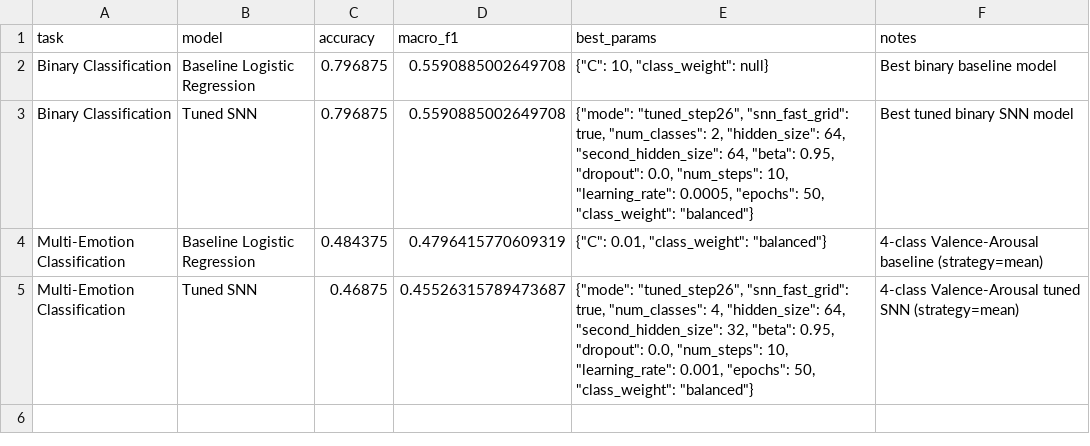
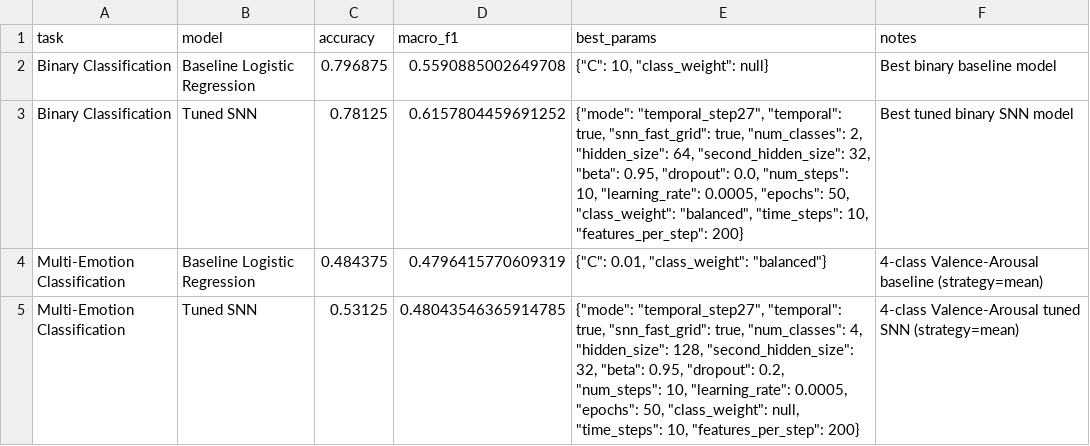
Before and after one commit to abedzeben/eeg-emotion-recognition-snn, a CSV file: results/metrics/results_summary.csv, drawn as a sheet.

Commit message:
Step 27: Add temporal windowed SNN input

```diff
--- a/results/metrics/results_summary.csv
+++ b/results/metrics/results_summary.csv
@@ -2,4 +2,4 @@ task,model,accuracy,macro_f1,best_params,notes
 Binary Classification,Baseline Logistic Regression,0.796875,0.5590885002649708,"{""C"": 10, ""class_weight"": null}",Best binary baseline model
-Binary Classification,Tuned SNN,0.796875,0.5590885002649708,"{""mode"": ""tuned_step26"", ""snn_fast_grid"": true, ""num_classes"": 2, ""hidden_size"": 64, ""second_hidden_size"": 64, ""beta"": 0.95, ""dropout"": 0.0, ""num_steps"": 10, ""learning_rate"": 0.0005, ""epochs"": 50, ""class_weight"": ""balanced""}",Best tuned binary SNN model
+Binary Classification,Tuned SNN,0.78125,0.6157804459691252,"{""mode"": ""temporal_step27"", ""temporal"": true, ""snn_fast_grid"": true, ""num_classes"": 2, ""hidden_size"": 64, ""second_hidden_size"": 32, ""beta"": 0.95, ""dropout"": 0.0, ""num_steps"": 10, ""learning_rate"": 0.0005, ""epochs"": 50, ""class_weight"": ""balanced"", ""time_steps"": 10, ""features_per_step"": 200}",Best tuned binary SNN model
 Multi-Emotion Classification,Baseline Logistic Regression,0.484375,0.4796415770609319,"{""C"": 0.01, ""class_weight"": ""balanced""}",4-class Valence-Arousal baseline (strategy=mean)
-Multi-Emotion Classification,Tuned SNN,0.46875,0.45526315789473687,"{""mode"": ""tuned_step26"", ""snn_fast_grid"": true, ""num_classes"": 4, ""hidden_size"": 64, ""second_hidden_size"": 32, ""beta"": 0.95, ""dropout"": 0.0, ""num_steps"": 10, ""learning_rate"": 0.001, ""epochs"": 50, ""class_weight"": ""balanced""}",4-class Valence-Arousal tuned SNN (strategy=mean)
+Multi-Emotion Classification,Tuned SNN,0.53125,0.48043546365914785,"{""mode"": ""temporal_step27"", ""temporal"": true, ""snn_fast_grid"": true, ""num_classes"": 4, ""hidden_size"": 128, ""second_hidden_size"": 32, ""beta"": 0.95, ""dropout"": 0.2, ""num_steps"": 10, ""learning_rate"": 0.0005, ""epochs"": 50, ""class_weight"": null, ""time_steps"": 10, ""features_per_step"": 200}",4-class Valence-Arousal tuned SNN (strategy=mean)
```
Also changed, not shown: 7 other files.
